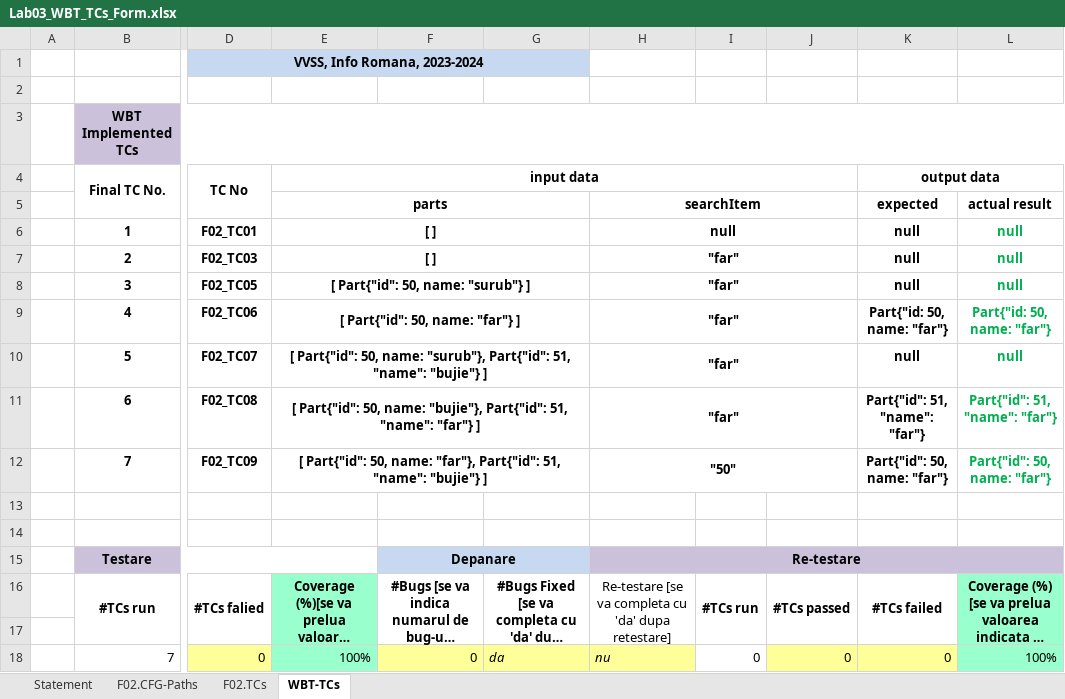
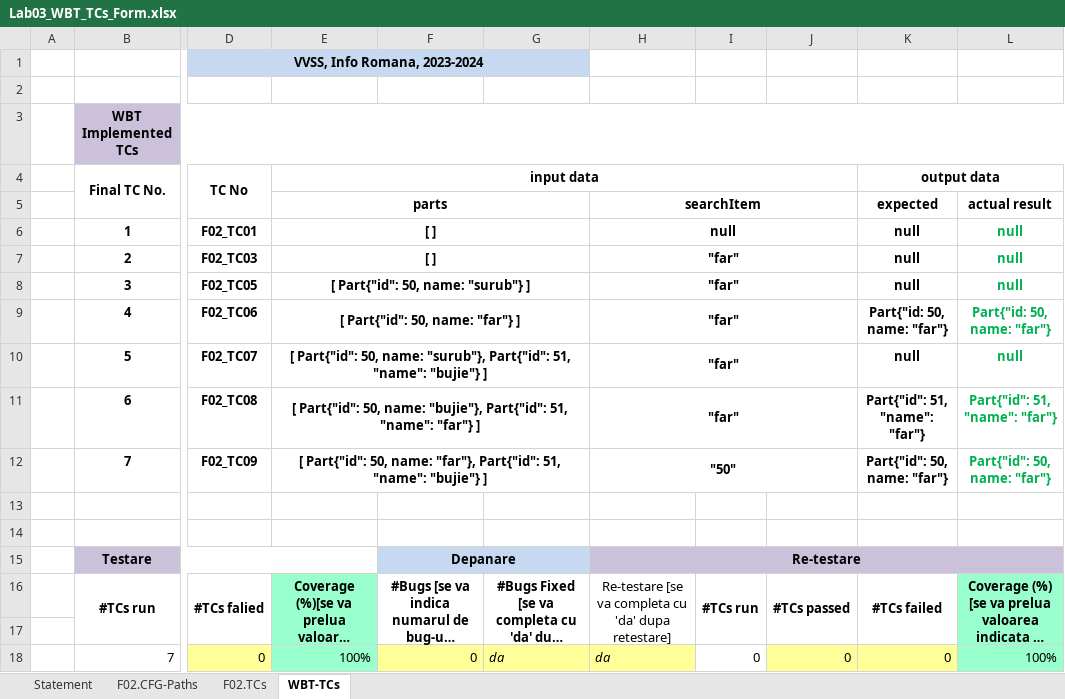
Before and after one commit to Eusebiudrlink/VVSS-Inventory-GlitchHunters, an Excel workbook: Docs/Lab03/Lab03_WBT_TCs_Form.xlsx, sheet WBT-TCs, drawn as a sheet; only a part is shown, gaps mark what is left out; long unchanged cells end in …; values as stored, in another font and other column widths than the file's, no borders; the diff names each change by its address in the sheet, - before the commit and + after, or states it on an @@ line.

```diff
--- a/Docs/Lab03/Lab03_WBT_TCs_Form.xlsx (sheet WBT-TCs)
+++ b/Docs/Lab03/Lab03_WBT_TCs_Form.xlsx (sheet WBT-TCs)
-H18: nu
+H18: da
```
Also changed, not shown: sheet F02.TCs, sheet F02.CFG-Paths, sheet Statement.
